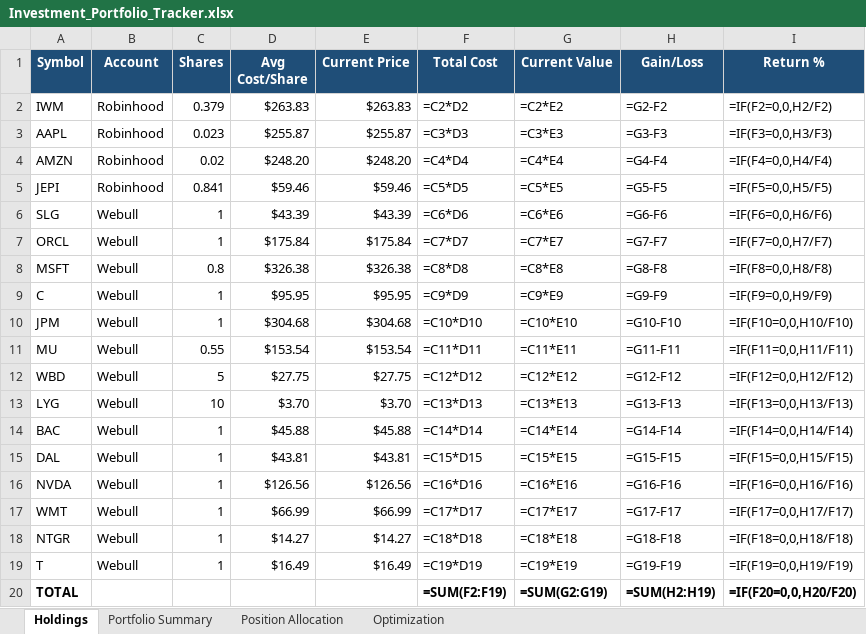
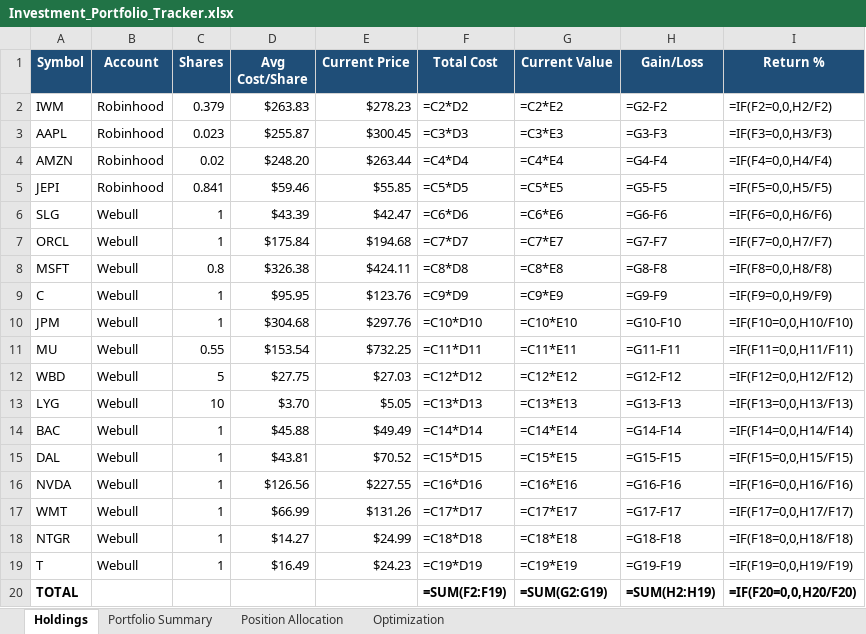
Before and after one commit to moneyworksmann/portfolio-optimizer, an Excel workbook: Investment_Portfolio_Tracker.xlsx, sheet Holdings, drawn as a sheet; values as stored, in another font and other column widths than the file's, no borders; formulas without a stored value are shown as written; the diff names each change by its address in the sheet, - before the commit and + after, or states it on an @@ line.

```diff
--- a/Investment_Portfolio_Tracker.xlsx (sheet Holdings)
+++ b/Investment_Portfolio_Tracker.xlsx (sheet Holdings)
-E2 (Current Price): $263.83
+E2 (Current Price): $278.23
-E3 (Current Price): $255.87
+E3 (Current Price): $300.45
-E4 (Current Price): $248.20
+E4 (Current Price): $263.44
-E5 (Current Price): $59.46
+E5 (Current Price): $55.85
-E6 (Current Price): $43.39
+E6 (Current Price): $42.47
-E7 (Current Price): $175.84
+E7 (Current Price): $194.68
-E8 (Current Price): $326.38
+E8 (Current Price): $424.11
-E9 (Current Price): $95.95
+E9 (Current Price): $123.76
-E10 (Current Price): $304.68
+E10 (Current Price): $297.76
-E11 (Current Price): $153.54
+E11 (Current Price): $732.25
-E12 (Current Price): $27.75
+E12 (Current Price): $27.03
-E13 (Current Price): $3.70
+E13 (Current Price): $5.05
-E14 (Current Price): $45.88
+E14 (Current Price): $49.49
-E15 (Current Price): $43.81
+E15 (Current Price): $70.52
-E16 (Current Price): $126.56
+E16 (Current Price): $227.55
-E17 (Current Price): $66.99
+E17 (Current Price): $131.26
-E18 (Current Price): $14.27
+E18 (Current Price): $24.99
-E19 (Current Price): $16.49
+E19 (Current Price): $24.23
```
Also changed, not shown: sheet Optimization, charts or pictures, 2 other files.
